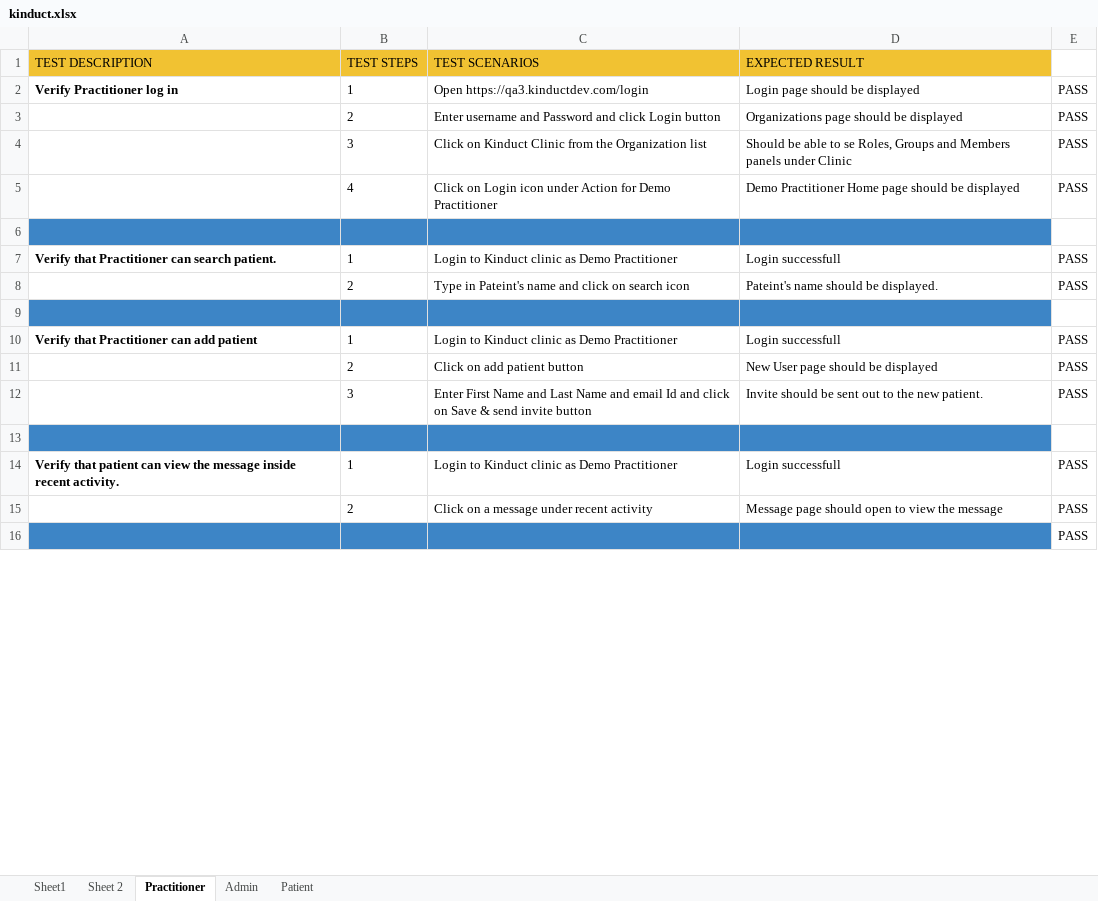
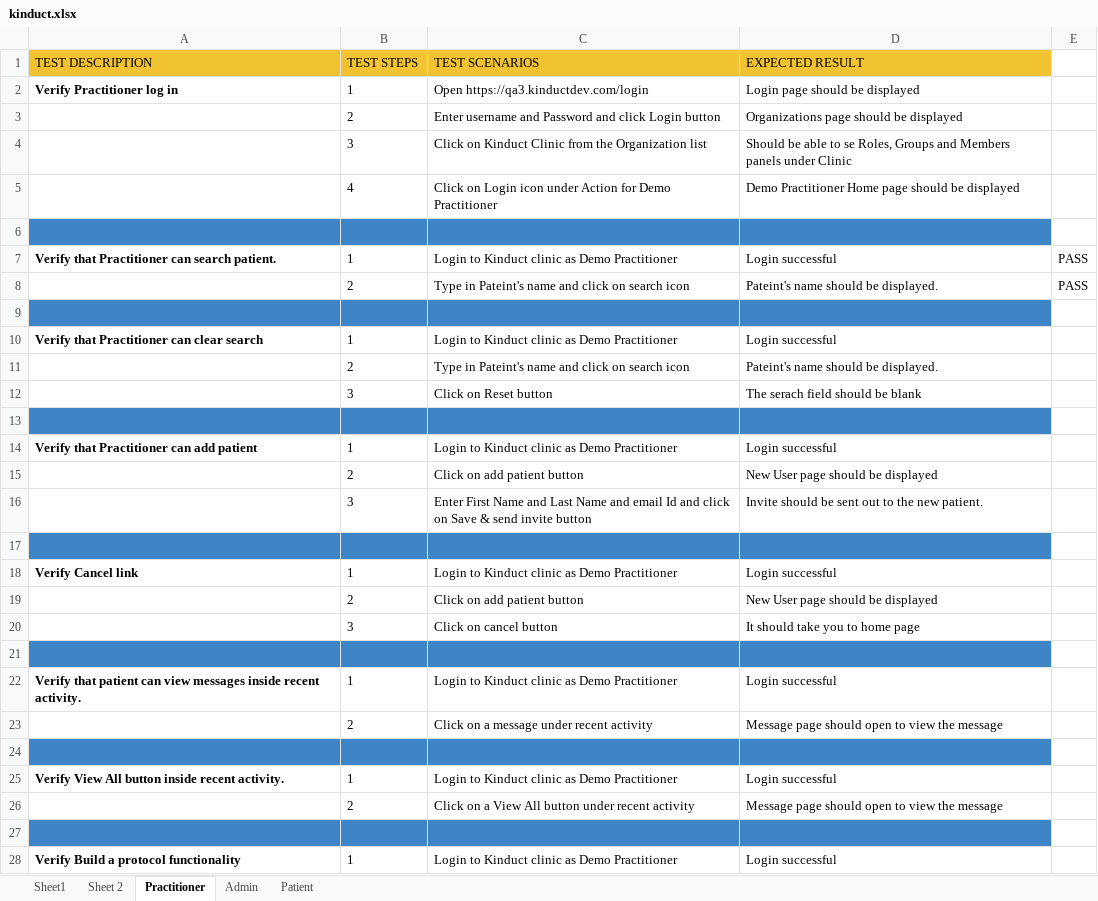
Before and after one commit to kinabhinav/kinduct, an Excel workbook: MavenFramework/kinduct.xlsx, sheet Practitioner, drawn as a sheet; only a part is shown; values as stored, in another font and other column widths than the file's, no borders; charts and pictures not drawn; removed rows and columns are numbered as before the commit, all else as after; the diff covers the shown part only; the diff names each change by its address in the sheet, - before the commit and + after, or states it on an @@ line.

```diff
--- a/MavenFramework/kinduct.xlsx (sheet Practitioner)
+++ b/MavenFramework/kinduct.xlsx (sheet Practitioner)
-E2:E5: PASS
+E2:E5: (empty)
-D7 (EXPECTED RESULT): Login successfull
+D7 (EXPECTED RESULT): Login successful
-A10 (TEST DESCRIPTION): Verify that Practitioner can add patient
+A10 (TEST DESCRIPTION): Verify that Practitioner can clear search
-D10 (EXPECTED RESULT): Login successfull
+D10 (EXPECTED RESULT): Login successful
-E10: PASS
+E10: (empty)
-row 11:  | 2 | Click on add patient button | New User page should be displayed | PASS
-row 12:  | 3 | Enter First Name and Last Name and email Id and click on Save & send invite button | Invite should be sent out to the new patient. | PASS
+row 11:  | 2 | Type in Pateint's name and click on search icon | Pateint's name should be displayed.
+row 12:  | 3 | Click on Reset button | The serach field should be blank
+row 14: Verify that Practitioner can add patient | 1 | Login to Kinduct clinic as Demo Practitioner | Login successful
+row 15:  | 2 | Click on add patient button | New User page should be displayed
+row 16:  | 3 | Enter First Name and Last Name and email Id and click on Save & send invite button | Invite should be sent out to the new patient.
+row 17: (empty)
+row 18: Verify Cancel link | 1 | Login to Kinduct clinic as Demo Practitioner | Login successful
+row 19:  | 2 | Click on add patient button | New User page should be displayed
+row 20:  | 3 | Click on cancel button | It should take you to home page
+row 21: (empty)
-A22 (TEST DESCRIPTION): …can view the message inside recent…
+A22 (TEST DESCRIPTION): …can view messages inside recent…
-D22 (EXPECTED RESULT): Login successfull
+D22 (EXPECTED RESULT): Login successful
-E22:E24: PASS
+E22:E24: (empty)
+row 25: Verify View All button inside recent activity. | 1 | Login to Kinduct clinic as Demo Practitioner | Login successful
+row 26:  | 2 | Click on a View All button under recent activity | Message page should open to view the message
+row 27: (empty)
+row 28: Verify Build a protocol functionality | 1 | Login to Kinduct clinic as Demo Practitioner | Login successful
```
Also changed, not shown: 50 added rows, 23 removed rows, 2 moved rows and 79 edited cells elsewhere in this sheet, sheet Sheet 2, sheet Patient, sheet Admin, 27 other files.
